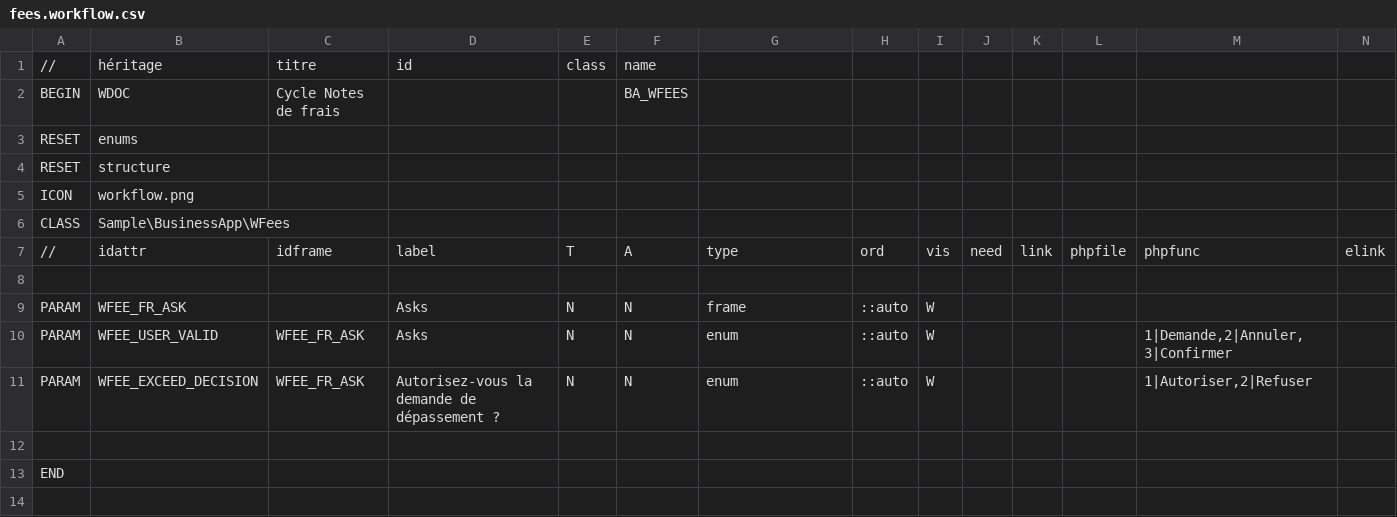
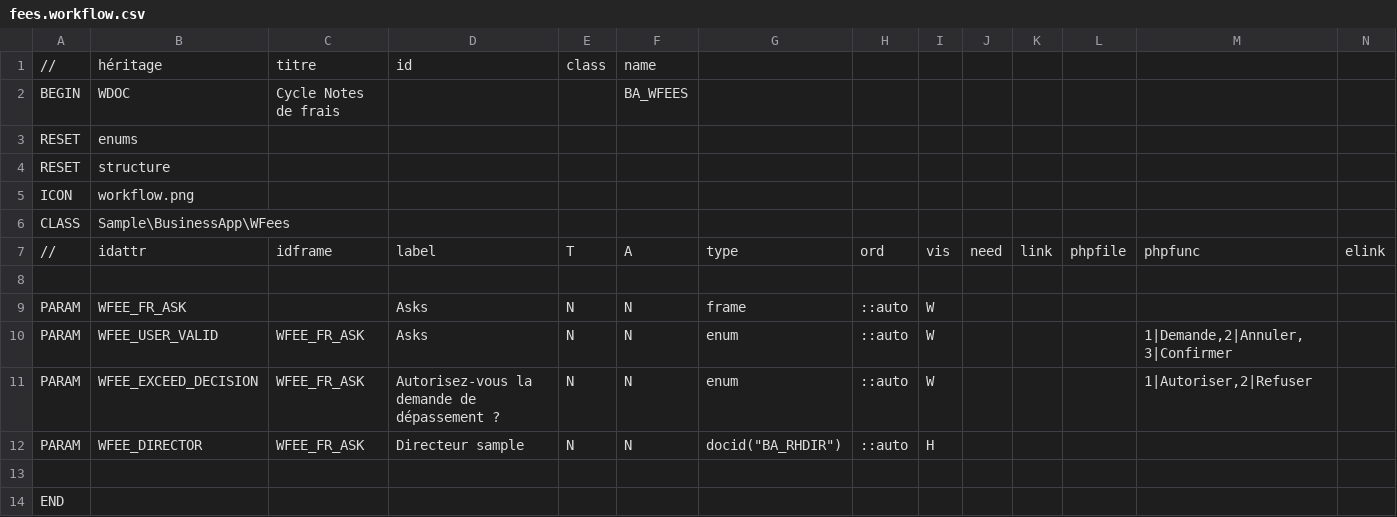
Before and after one commit to KlausBacker/anakeen-platform-4, a CSV file: Samples/BusinessApp/src/Apps/BUSINESS_APP/Families/Fees/fees.workflow.csv, drawn as a sheet; only a part is shown; rows hold the shown columns only; the diff names each change by its address in the sheet, - before the commit and + after, or states it on an @@ line.

Commit message:
fix(sample): fix mail template destination

```diff
--- a/Samples/BusinessApp/src/Apps/BUSINESS_APP/Families/Fees/fees.workflow.csv
+++ b/Samples/BusinessApp/src/Apps/BUSINESS_APP/Families/Fees/fees.workflow.csv
+row 12: PARAM | WFEE_DIRECTOR | WFEE_FR_ASK | Directeur sample | N | N | docid("BA_RHDIR") | ::auto | H
```
